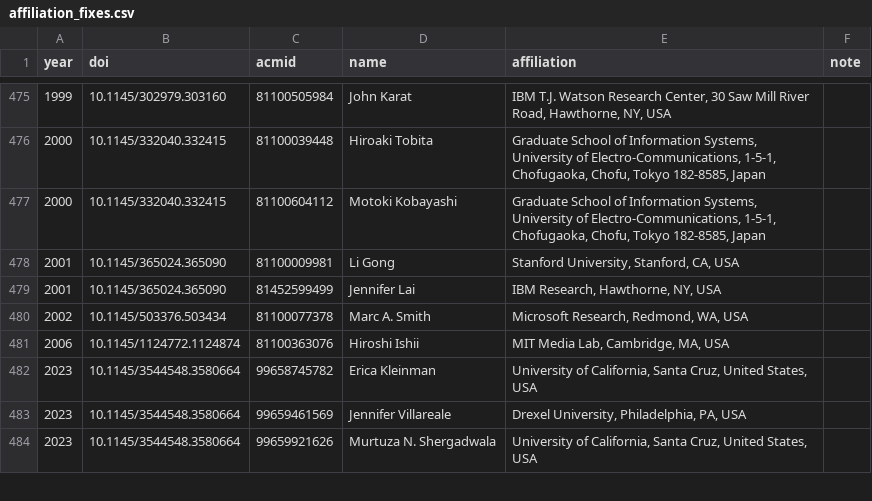
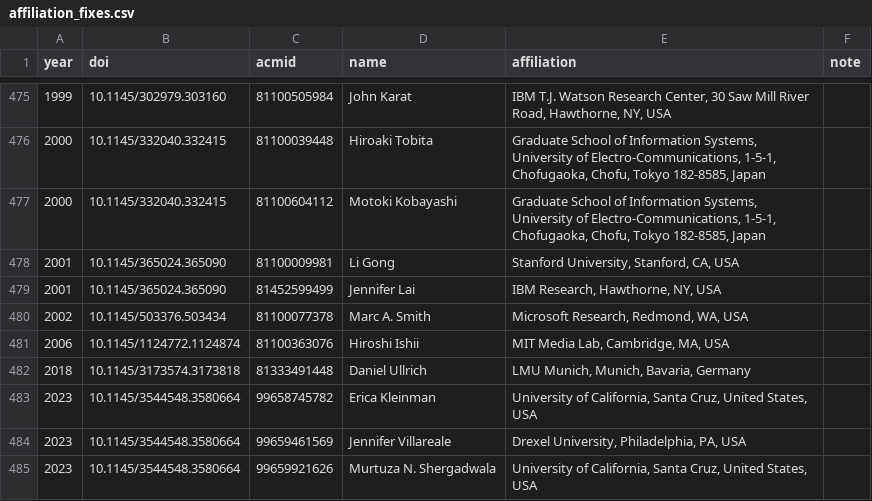
Before and after one commit to henningpohl/CHI-Metadata, a CSV file: augmentation/affiliation_fixes.csv, drawn as a sheet; only a part is shown, gaps mark what is left out; the diff names each change by its address in the sheet, - before the commit and + after, or states it on an @@ line.

Commit message:
One more panel removed and one incomplete affiliation fixed

```diff
--- a/augmentation/affiliation_fixes.csv
+++ b/augmentation/affiliation_fixes.csv
+row 482: 2018 | 10.1145/3173574.3173818 | 81333491448 | Daniel Ullrich | LMU Munich, Munich, Bavaria, Germany
```
Also changed, not shown: analysis/paperinfos.csv, scraping/exclude_list.csv, 3 other files.
